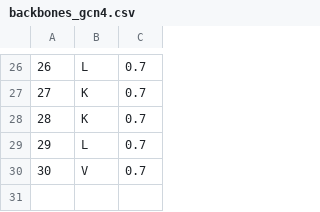
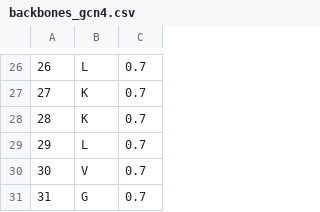
Before and after one commit to dora1300/code, a CSV file: code/SeqSpec_Validation_Suite/structures_validation_multimerization/level1/backbones_gcn4.csv, drawn as a sheet; only a part is shown, gaps mark what is left out.

```diff
--- a/code/SeqSpec_Validation_Suite/structures_validation_multimerization/level1/backbones_gcn4.csv
+++ b/code/SeqSpec_Validation_Suite/structures_validation_multimerization/level1/backbones_gcn4.csv
@@ -30 +30,2 @@
 30,V,0.7
+31,G,0.7
```
Also changed, not shown: 16 other files.
